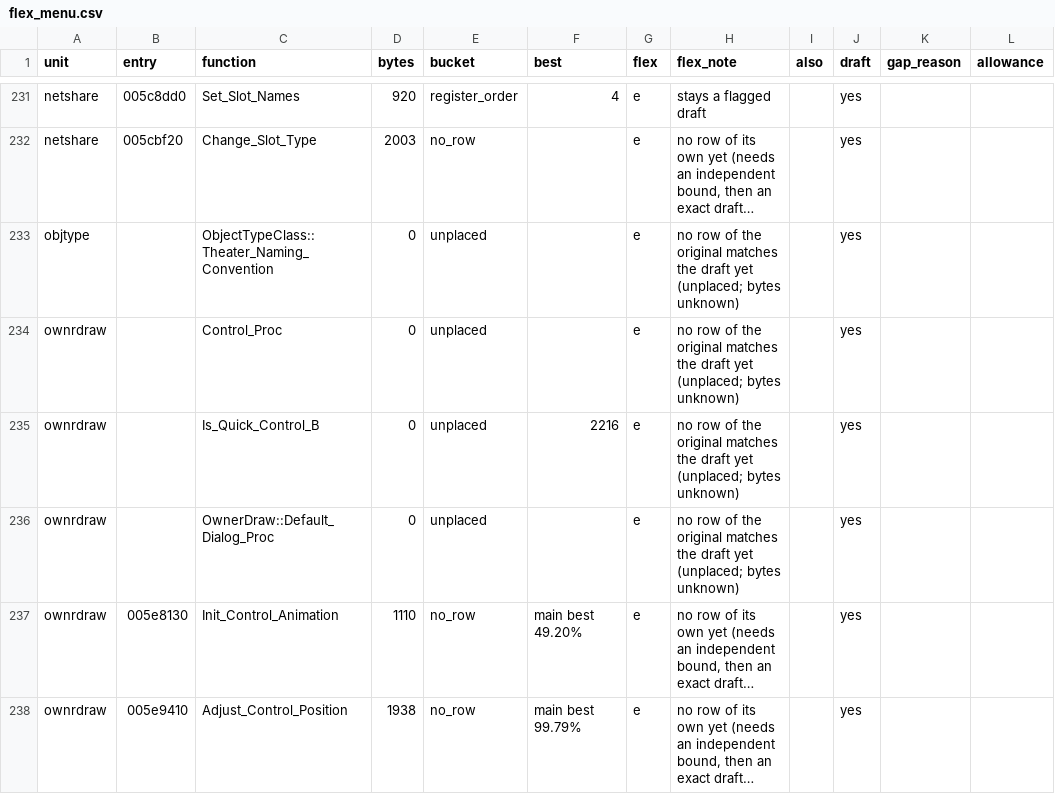
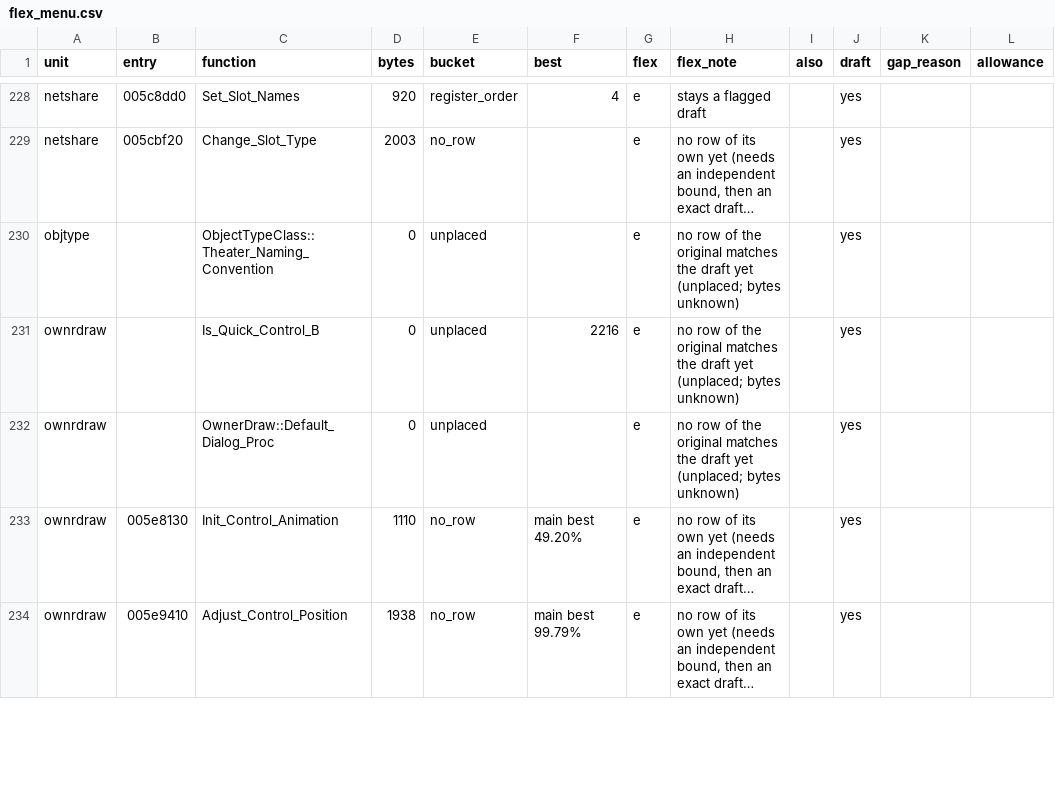
Before and after one commit to meastes/redalert2-decomp, a CSV file: rebuild/manifest/flex_menu.csv, drawn as a sheet; only a part is shown, gaps mark what is left out; long unchanged cells end in …; removed rows and columns are numbered as before the commit, all else as after; the diff covers the shown part only; the diff names each change by its address in the sheet, - before the commit and + after, or states it on an @@ line.

```diff
--- a/rebuild/manifest/flex_menu.csv
+++ b/rebuild/manifest/flex_menu.csv
-row 234: ownrdraw |  | Control_Proc | 0 | unplaced |  | e | no row of the original matches the draft yet (unplaced; bytes unknown) |  | yes
```
Also changed, not shown: 3 added rows, 9 removed rows and 15 edited cells elsewhere in this file, rebuild/manifest/progress.csv, rebuild/manifest/tail_buckets.csv, 32 other files.
